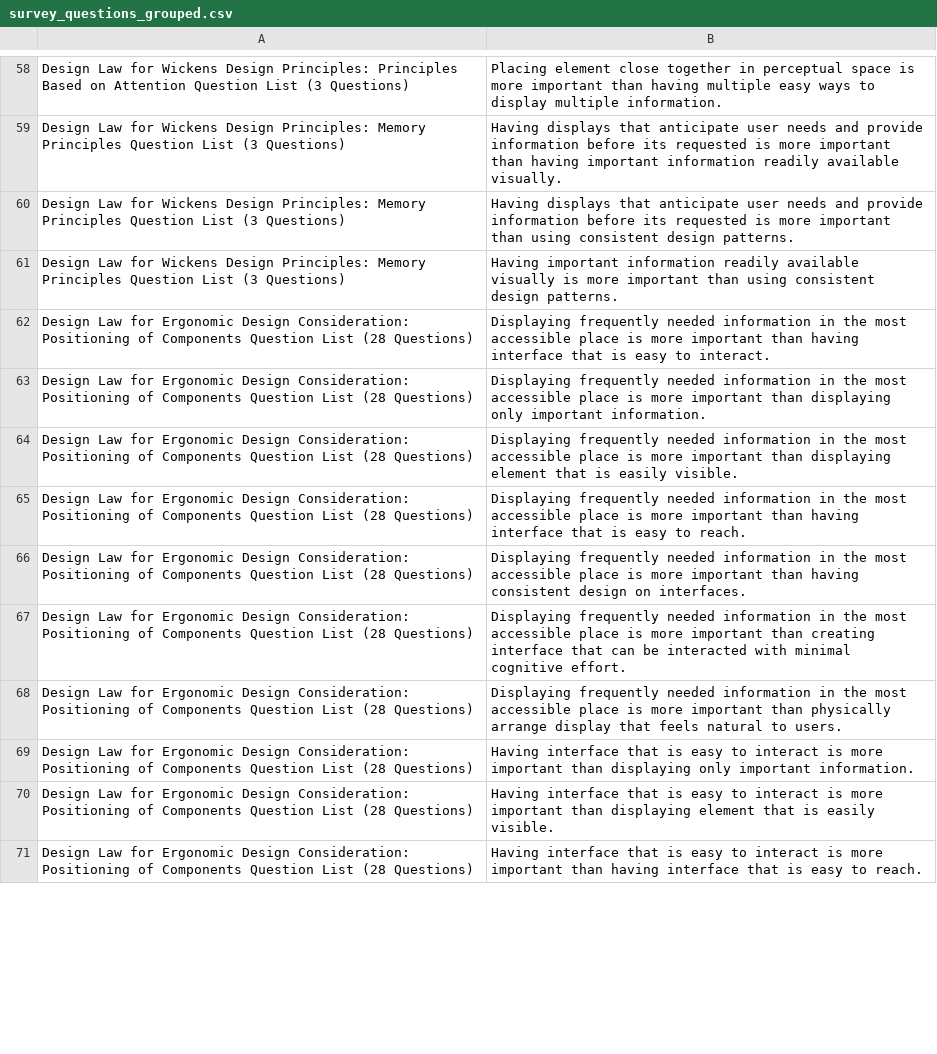
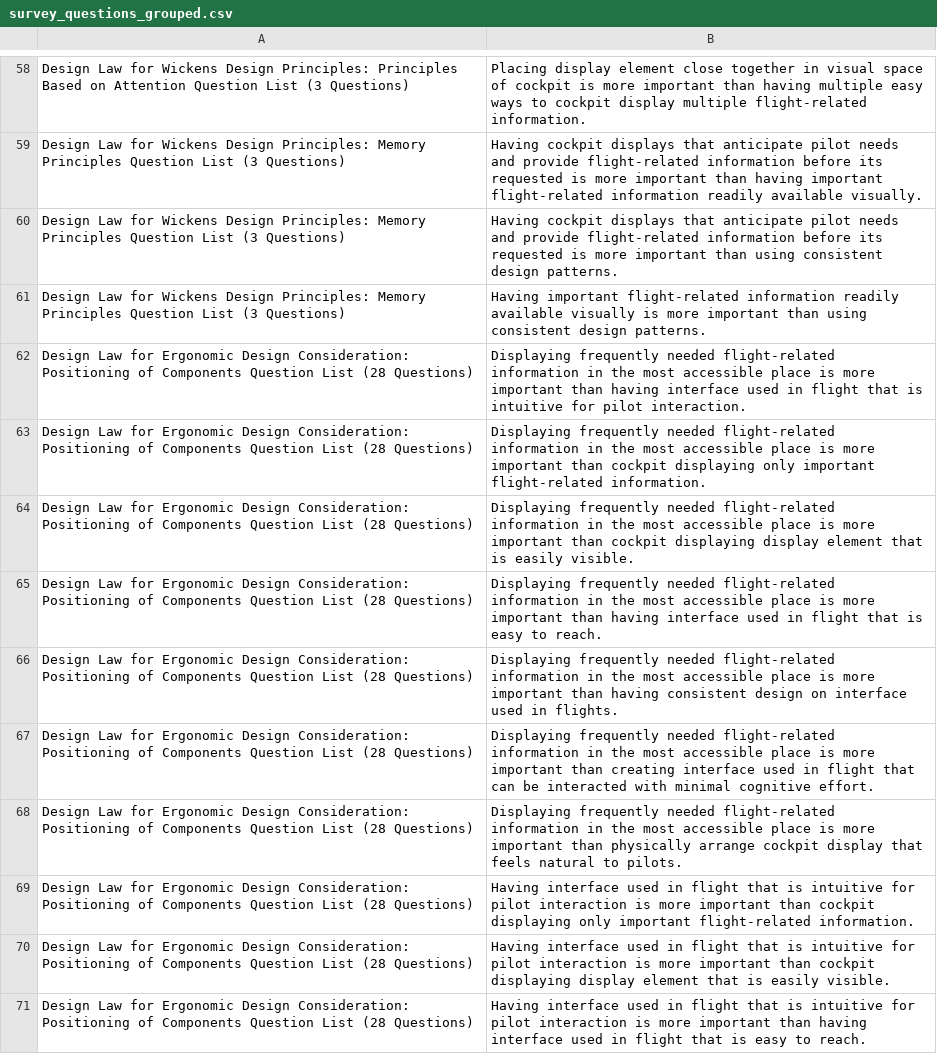
Before and after one commit to dhifanakbar16/importance, a CSV file: survey_questions_grouped.csv, drawn as a sheet; only a part is shown, gaps mark what is left out; the diff covers the shown part only; the diff names each change by its address in the sheet, - before the commit and + after, or states it on an @@ line.

```diff
--- a/survey_questions_grouped.csv
+++ b/survey_questions_grouped.csv
-B58: Placing element close together in perceptual space is more important than having multiple easy ways to display multiple information.
+B58: Placing display element close together in visual space of cockpit is more important than having multiple easy ways to cockpit display multiple flight-related information.
-B59: Having displays that anticipate user needs and provide information before its requested is more important than having important information readily…
+B59: Having cockpit displays that anticipate pilot needs and provide flight-related information before its requested is more important than having important flight-related information readily…
-B60: Having displays that anticipate user needs and provide information before…
+B60: Having cockpit displays that anticipate pilot needs and provide flight-related information before…
-B61: Having important information readily…
+B61: Having important flight-related information readily…
-B62: …frequently needed information in the most accessible place is more important than having interface that is easy to interact.
+B62: …frequently needed flight-related information in the most accessible place is more important than having interface used in flight that is intuitive for pilot interaction.
-B63: …frequently needed information in the most accessible place is more important than displaying only important information.
+B63: …frequently needed flight-related information in the most accessible place is more important than cockpit displaying only important flight-related information.
-B64: …frequently needed information in the most accessible place is more important than displaying element that…
+B64: …frequently needed flight-related information in the most accessible place is more important than cockpit displaying display element that…
-B65: …frequently needed information in the most accessible place is more important than having interface that is…
+B65: …frequently needed flight-related information in the most accessible place is more important than having interface used in flight that is…
-B66: …frequently needed information in the most accessible place is more important than having consistent design on interfaces.
+B66: …frequently needed flight-related information in the most accessible place is more important than having consistent design on interface used in flights.
-B67: …frequently needed information in the most accessible place is more important than creating interface that can…
+B67: …frequently needed flight-related information in the most accessible place is more important than creating interface used in flight that can…
-B68: …frequently needed information in the most accessible place is more important than physically arrange display that feels natural to users.
+B68: …frequently needed flight-related information in the most accessible place is more important than physically arrange cockpit display that feels natural to pilots.
-B69: Having interface that is easy to interact is more important than displaying only important information.
+B69: Having interface used in flight that is intuitive for pilot interaction is more important than cockpit displaying only important flight-related information.
-B70: Having interface that is easy to interact is more important than displaying element that…
+B70: Having interface used in flight that is intuitive for pilot interaction is more important than cockpit displaying display element that…
-B71: Having interface that is easy to interact is more important than having interface that is…
+B71: Having interface used in flight that is intuitive for pilot interaction is more important than having interface used in flight that is…
```
Also changed, not shown: 74 edited cells elsewhere in this file.
